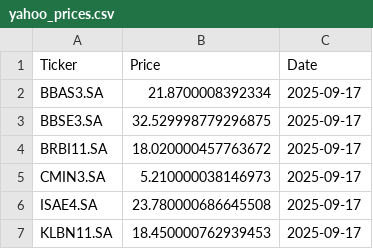
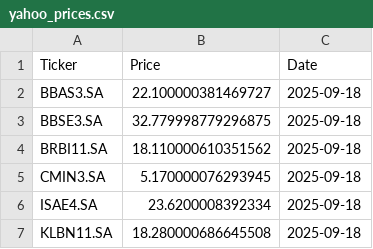
Before and after one commit to laismeuchi/b3-prices, a CSV file: yahoo_prices.csv, drawn as a sheet.

```diff
--- a/yahoo_prices.csv
+++ b/yahoo_prices.csv
@@ -1,7 +1,7 @@
 Ticker,Price,Date
-BBAS3.SA,21.8700008392334,2025-09-17
-BBSE3.SA,32.529998779296875,2025-09-17
-BRBI11.SA,18.020000457763672,2025-09-17
-CMIN3.SA,5.210000038146973,2025-09-17
-ISAE4.SA,23.780000686645508,2025-09-17
-KLBN11.SA,18.450000762939453,2025-09-17
+BBAS3.SA,22.100000381469727,2025-09-18
+BBSE3.SA,32.779998779296875,2025-09-18
+BRBI11.SA,18.110000610351562,2025-09-18
+CMIN3.SA,5.170000076293945,2025-09-18
+ISAE4.SA,23.6200008392334,2025-09-18
+KLBN11.SA,18.280000686645508,2025-09-18
```
